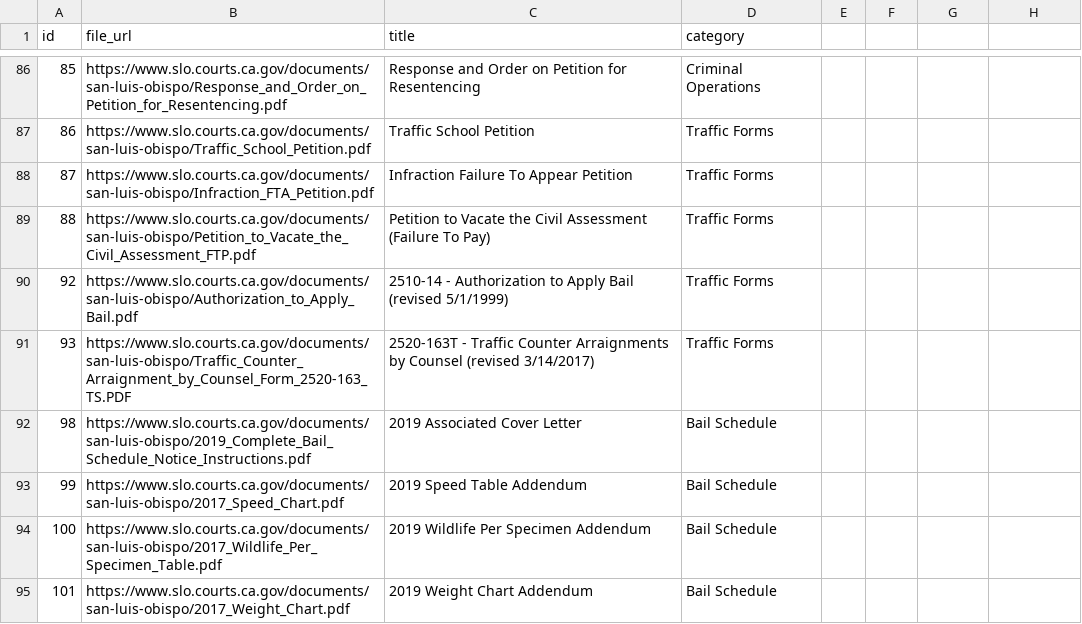
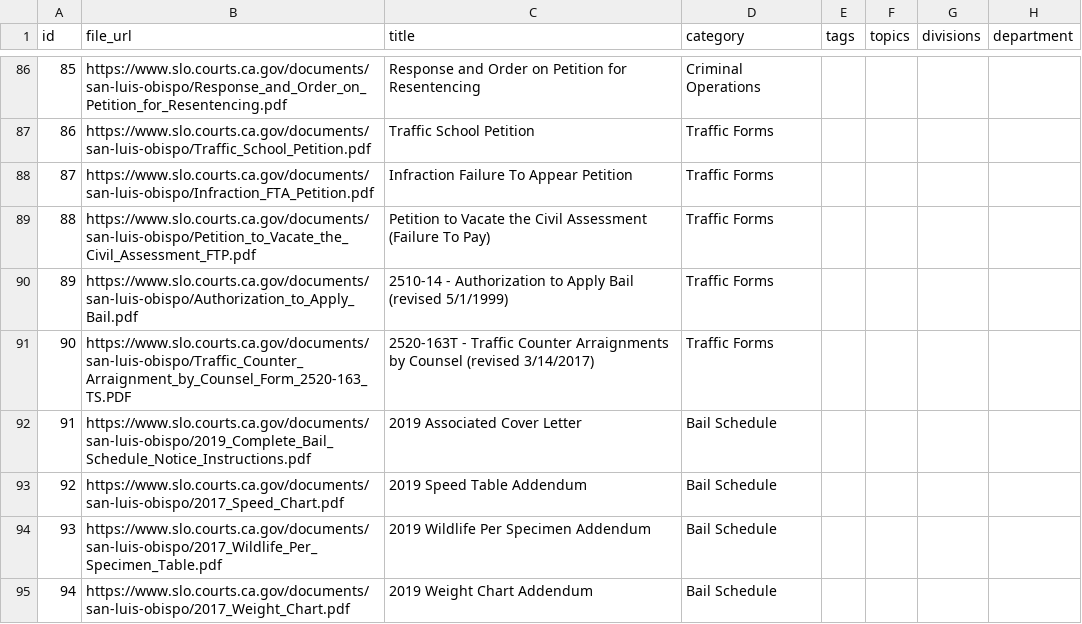
Before and after one commit to JudicialCouncilOfCalifornia/trialcourt, a CSV file: config/migration/slo/csv/document-local.csv, drawn as a sheet; only a part is shown, gaps mark what is left out; the diff names each change by its address in the sheet, - before the commit and + after, or states it on an @@ line.

```diff
--- a/config/migration/slo/csv/document-local.csv
+++ b/config/migration/slo/csv/document-local.csv
-E1: (empty)
+E1: tags
-F1: (empty)
+F1: topics
-G1: (empty)
+G1: divisions
-H1: (empty)
+H1: department
-A90 (id): 92
+A90 (id): 89
-A91 (id): 93
+A91 (id): 90
-A92 (id): 98
+A92 (id): 91
-A93 (id): 99
+A93 (id): 92
-A94 (id): 100
+A94 (id): 93
-A95 (id): 101
+A95 (id): 94
```
Also changed, not shown: config/migration/slo/csv/document-remote.csv, config/migration/slo/csv/glossary.csv, 9 other files.
